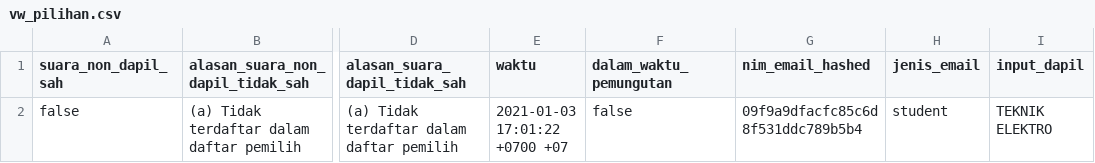
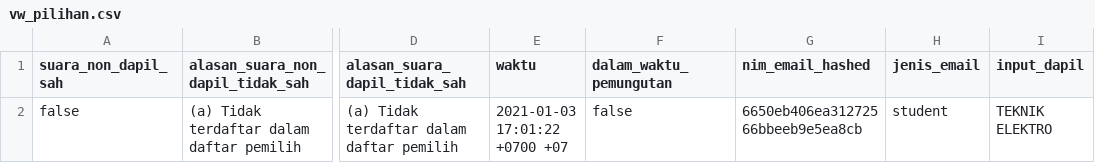
Before and after one commit to KPUMFT/pemiluft, a CSV file: out/vw_pilihan.csv, drawn as a sheet; only a part is shown, gaps mark what is left out; the diff names each change by its address in the sheet, - before the commit and + after, or states it on an @@ line.

```diff
--- a/out/vw_pilihan.csv
+++ b/out/vw_pilihan.csv
-G2 (nim_email_hashed): 09f9a9dfacfc85c6d8f531ddc789b5b4
+G2 (nim_email_hashed): 6650eb406ea31272566bbeeb9e5ea8cb
```
Also changed, not shown: 2 other files.
